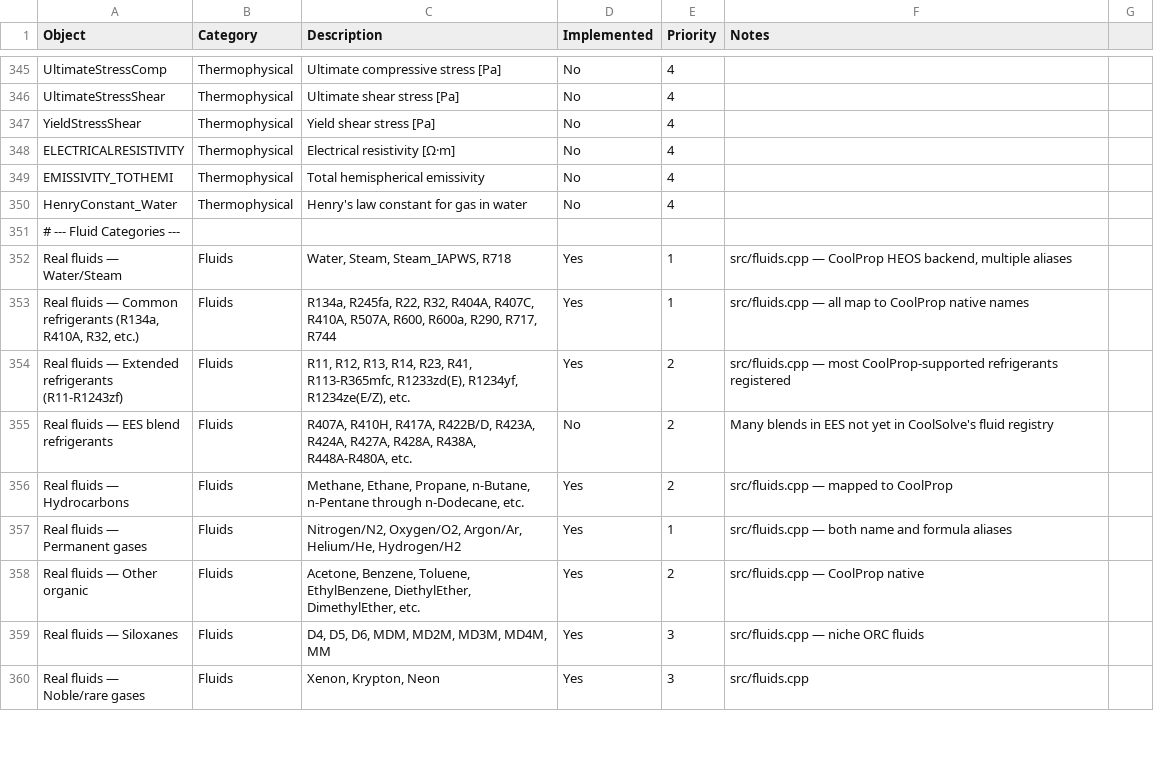
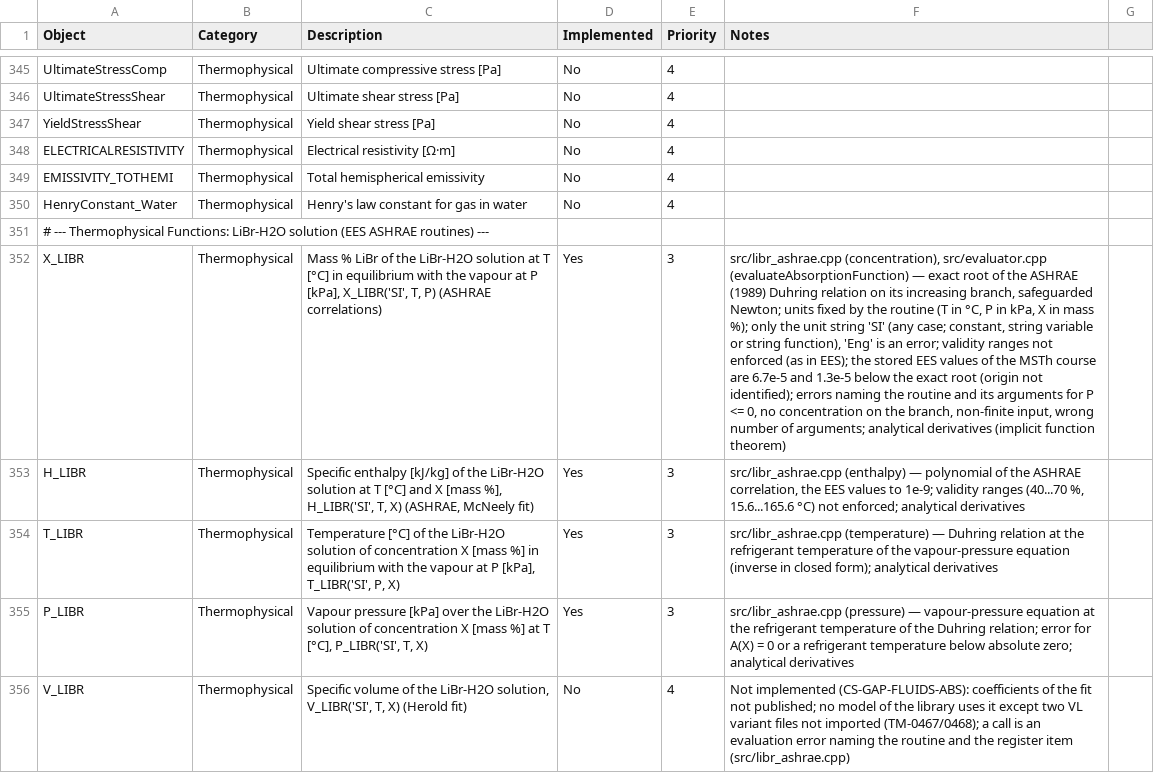
Before and after one commit to CoolProp/CoolSolve, a CSV file: docs/ees_vs_coolsolve.csv, drawn as a sheet; only a part is shown, gaps mark what is left out; the shorter side is filled out with more unchanged rows; the diff covers the shown part only; the diff names each change by its address in the sheet, - before the commit and + after, or states it on an @@ line.

```diff
--- a/docs/ees_vs_coolsolve.csv
+++ b/docs/ees_vs_coolsolve.csv
+row 351: # --- Thermophysical Functions: LiBr-H2O solution (EES ASHRAE routines) ---
+row 352: X_LIBR | Thermophysical | Mass % LiBr of the LiBr-H2O solution at T [°C] in equilibrium with the vapour at P [kPa], X_LIBR('SI', T, P) (ASHRAE correlations) | Yes | 3 | src/libr_ashrae.cpp (concentration), src/evaluator.cpp (evaluateAbsorptionFunction) — exact root of the ASHRAE (1989) Duhring relation on its increasing branch, safeguarded Newton; units fixed by the routine (T in °C, P in kPa, X in mass %); only the unit string 'SI' (any case; constant, string variable or string function), 'Eng' is an error; validity ranges not enforced (as in EES); the stored EES values of the MSTh course are 6.7e-5 and 1.3e-5 below the exact root (origin not identified); errors naming the routine and its arguments for P <= 0, no concentration on the branch, non-finite input, wrong number of arguments; analytical derivatives (implicit function theorem)
+row 353: H_LIBR | Thermophysical | Specific enthalpy [kJ/kg] of the LiBr-H2O solution at T [°C] and X [mass %], H_LIBR('SI', T, X) (ASHRAE, McNeely fit) | Yes | 3 | src/libr_ashrae.cpp (enthalpy) — polynomial of the ASHRAE correlation, the EES values to 1e-9; validity ranges (40...70 %, 15.6...165.6 °C) not enforced; analytical derivatives
+row 354: T_LIBR | Thermophysical | Temperature [°C] of the LiBr-H2O solution of concentration X [mass %] in equilibrium with the vapour at P [kPa], T_LIBR('SI', P, X) | Yes | 3 | src/libr_ashrae.cpp (temperature) — Duhring relation at the refrigerant temperature of the vapour-pressure equation (inverse in closed form); analytical derivatives
+row 355: P_LIBR | Thermophysical | Vapour pressure [kPa] over the LiBr-H2O solution of concentration X [mass %] at T [°C], P_LIBR('SI', T, X) | Yes | 3 | src/libr_ashrae.cpp (pressure) — vapour-pressure equation at the refrigerant temperature of the Duhring relation; error for A(X) = 0 or a refrigerant temperature below absolute zero; analytical derivatives
+row 356: V_LIBR | Thermophysical | Specific volume of the LiBr-H2O solution, V_LIBR('SI', T, X) (Herold fit) | No | 4 | Not implemented (CS-GAP-FLUIDS-ABS): coefficients of the fit not published; no model of the library uses it except two VL variant files not imported (TM-0467/0468); a call is an evaluation error naming the routine and the register item (src/libr_ashrae.cpp)
```
Also changed, not shown: 5 added rows and 2 edited cells elsewhere in this file, 13 other files.
